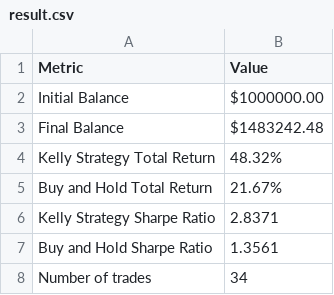
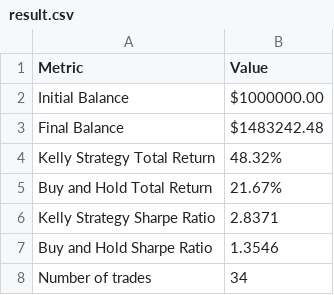
Before and after one commit to DonLeeFK/NasdaqTrading, a CSV file: result/result.csv, drawn as a sheet.

```diff
--- a/result/result.csv
+++ b/result/result.csv
@@ -6,3 +6,3 @@ Buy and Hold Total Return,21.67%
 Kelly Strategy Sharpe Ratio,2.8371
-Buy and Hold Sharpe Ratio,1.3561
+Buy and Hold Sharpe Ratio,1.3546
 Number of trades,34
```
